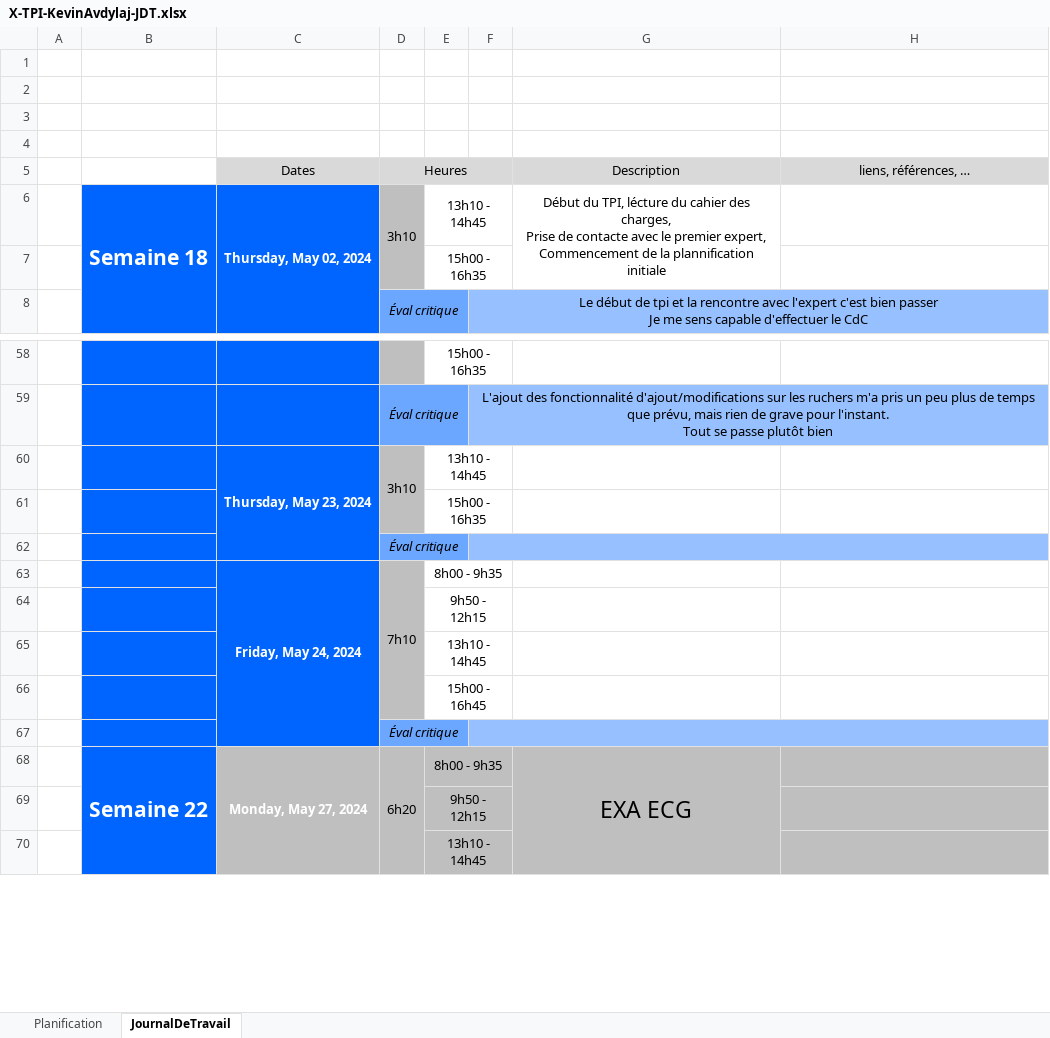
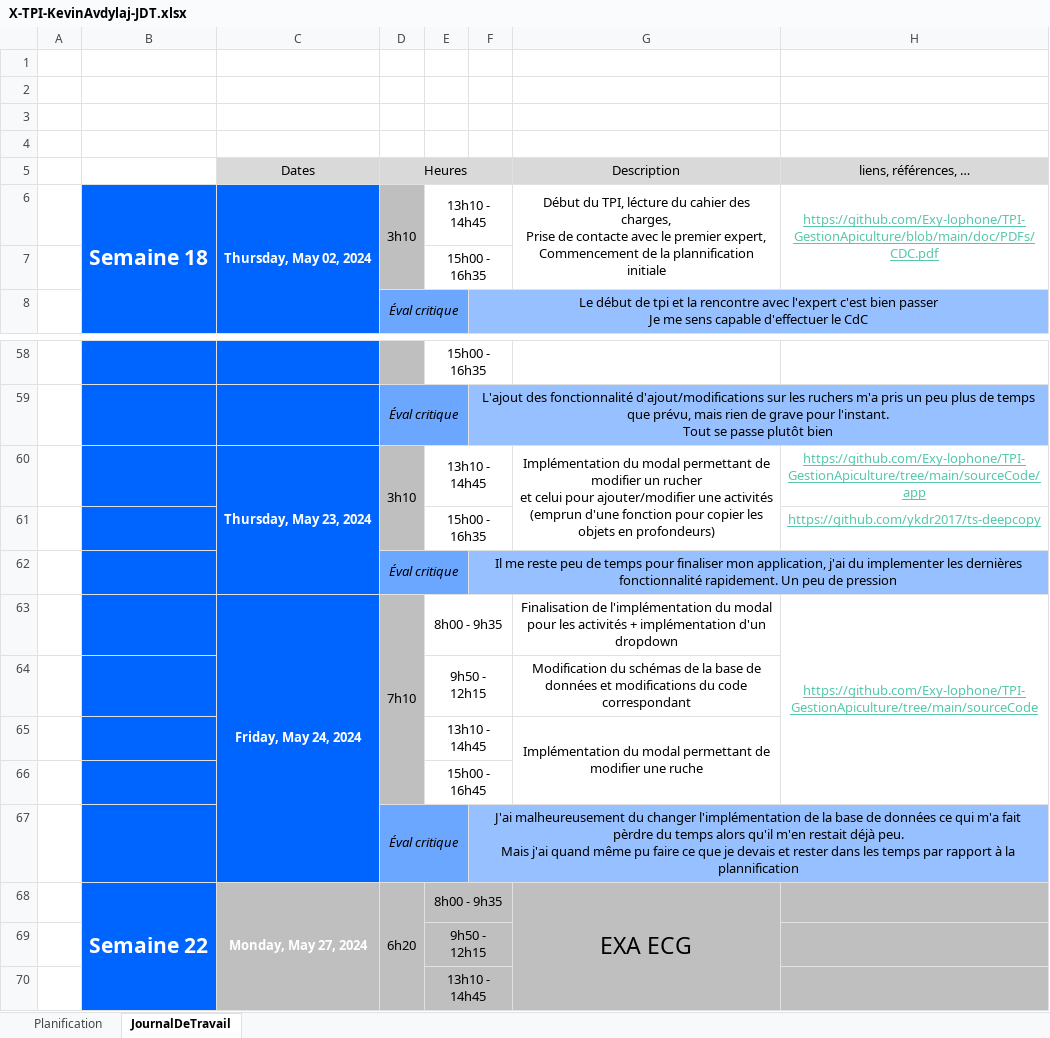
Before and after one commit to Exy-lophone/TPI-GestionApiculture, an Excel workbook: doc/Sources/X-TPI-KevinAvdylaj-JDT.xlsx, sheet JournalDeTravail, drawn as a sheet; only a part is shown, gaps mark what is left out; values as stored, in another font and other column widths than the file's, no borders; 1 other sheet too large or unreadable and not compared; ↵ is a line break in a cell; the diff names each change by its address in the sheet, - before the commit and + after, or states it on an @@ line.

Commit message:
rapport & jdt

```diff
--- a/doc/Sources/X-TPI-KevinAvdylaj-JDT.xlsx (sheet JournalDeTravail)
+++ b/doc/Sources/X-TPI-KevinAvdylaj-JDT.xlsx (sheet JournalDeTravail)
-H6 (liens, références, …): (empty)
+H6 (liens, références, …): https://github.com/Exy-lophone/TPI-GestionApiculture/blob/main/doc/PDFs/CDC.pdf
+H6:H7 merged
-G60 (Description): (empty)
+G60 (Description): Implémentation du modal permettant de modifier un rucher ↵ et celui pour ajouter/modifier une activités ↵ (emprun d'une fonction pour copier les objets en profondeurs)
+G60:G61 merged
-H60 (liens, références, …): (empty)
+H60 (liens, références, …): https://github.com/Exy-lophone/TPI-GestionApiculture/tree/main/sourceCode/app
-H61 (liens, références, …): (empty)
+H61 (liens, références, …): https://github.com/ykdr2017/ts-deepcopy
-F62: (empty)
+F62: Il me reste peu de temps pour finaliser mon application, j'ai du implementer les dernières fonctionnalité rapidement. Un peu de pression
-G63 (Description): (empty)
+G63 (Description): Finalisation de l'implémentation du modal pour les activités + implémentation d'un dropdown
-H63 (liens, références, …): (empty)
+H63 (liens, références, …): https://github.com/Exy-lophone/TPI-GestionApiculture/tree/main/sourceCode
+H63:H66 merged
-G64 (Description): (empty)
+G64 (Description): Modification du schémas de la base de données et modifications du code correspondant
-G65 (Description): (empty)
+G65 (Description): Implémentation du modal permettant de modifier une ruche
+G65:G66 merged
-F67: (empty)
+F67: J'ai malheureusement du changer l'implémentation de la base de données ce qui m'a fait pèrdre du temps alors qu'il m'en restait déjà peu. ↵ Mais j'ai quand même pu faire ce que je devais et rester dans les temps par rapport à la plannification
```
Also changed, not shown: 1 other file.
